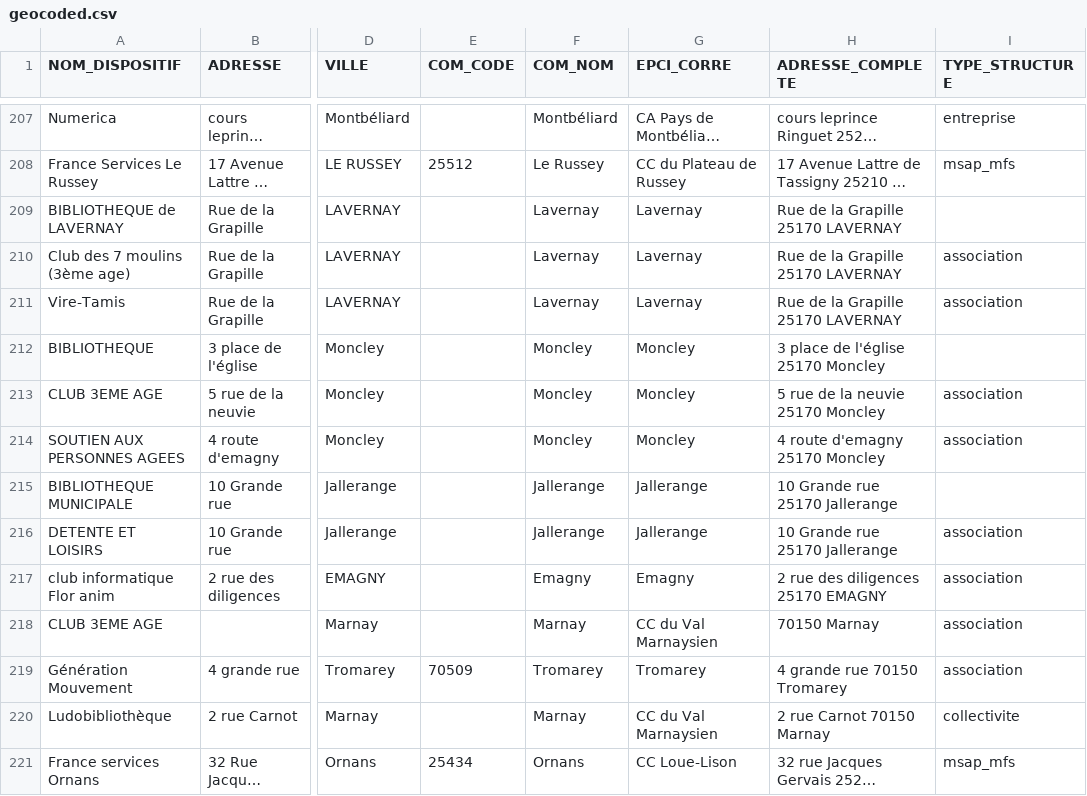
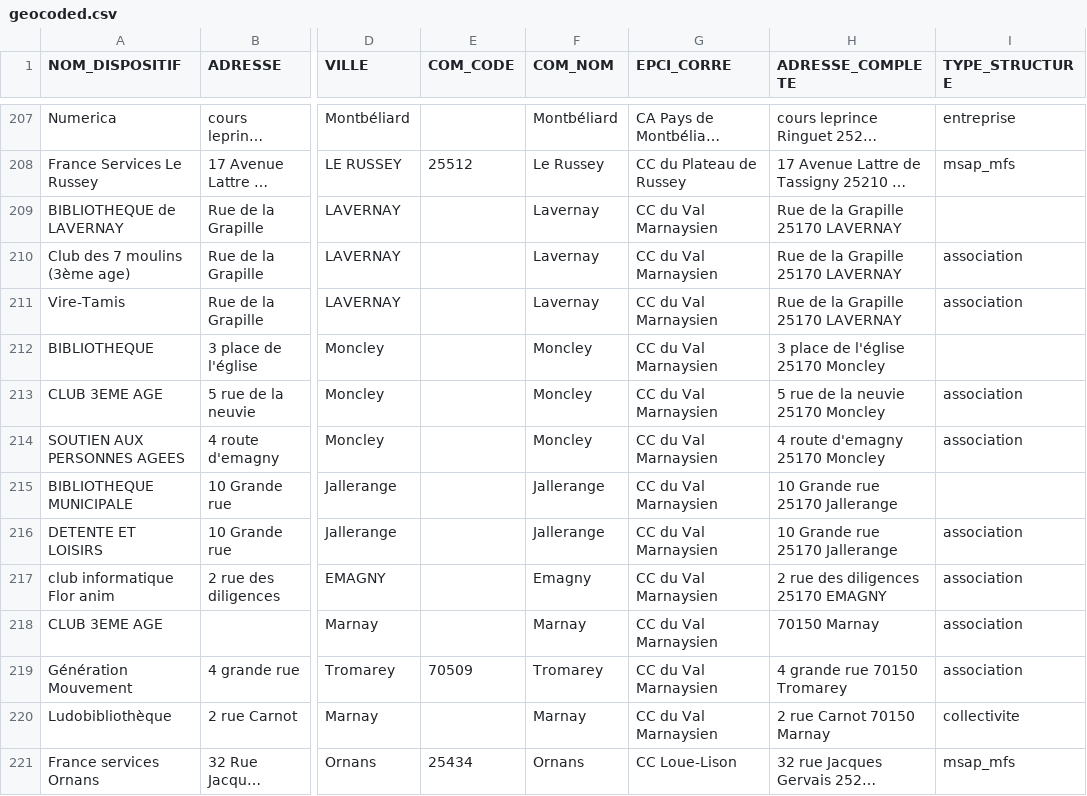
Before and after one commit to multi-coop/data-doubs-inclusion, a CSV file: csv/geocoding/geocoded.csv, drawn as a sheet; only a part is shown, gaps mark what is left out; long unchanged cells end in …; the diff names each change by its address in the sheet, - before the commit and + after, or states it on an @@ line.

Commit message:
Commit on branch 'datami-2024-06-21-geocoded-csv-1524ab27-1ff7-459c-95ea-391ba4d67a3e' Date: 21/06/2024 Time: 08:47:01

```diff
--- a/csv/geocoding/geocoded.csv
+++ b/csv/geocoding/geocoded.csv
-G209:G211 (EPCI_CORRE): Lavernay
+G209:G211 (EPCI_CORRE): CC du Val Marnaysien
-G212:G214 (EPCI_CORRE): Moncley
+G212:G214 (EPCI_CORRE): CC du Val Marnaysien
-G215:G216 (EPCI_CORRE): Jallerange
+G215:G216 (EPCI_CORRE): CC du Val Marnaysien
-G217 (EPCI_CORRE): Emagny
+G217 (EPCI_CORRE): CC du Val Marnaysien
-G219 (EPCI_CORRE): Tromarey
+G219 (EPCI_CORRE): CC du Val Marnaysien
```
